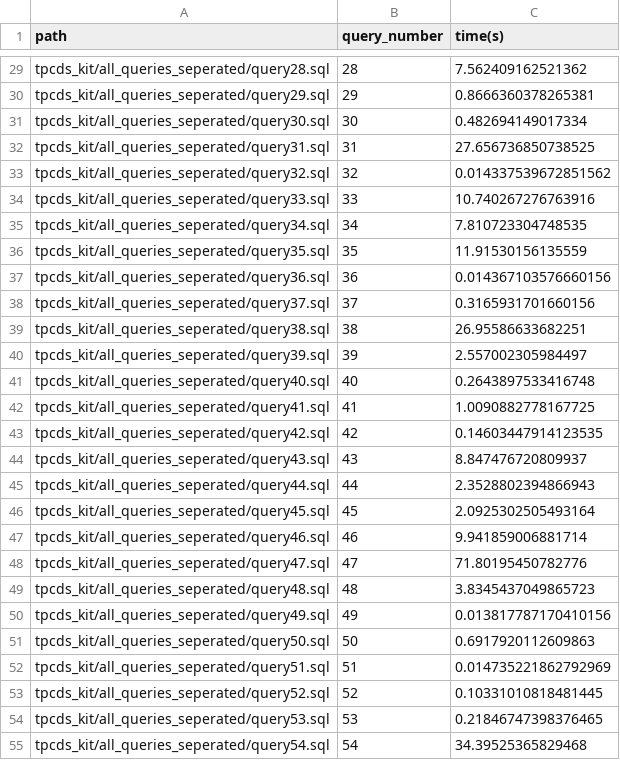
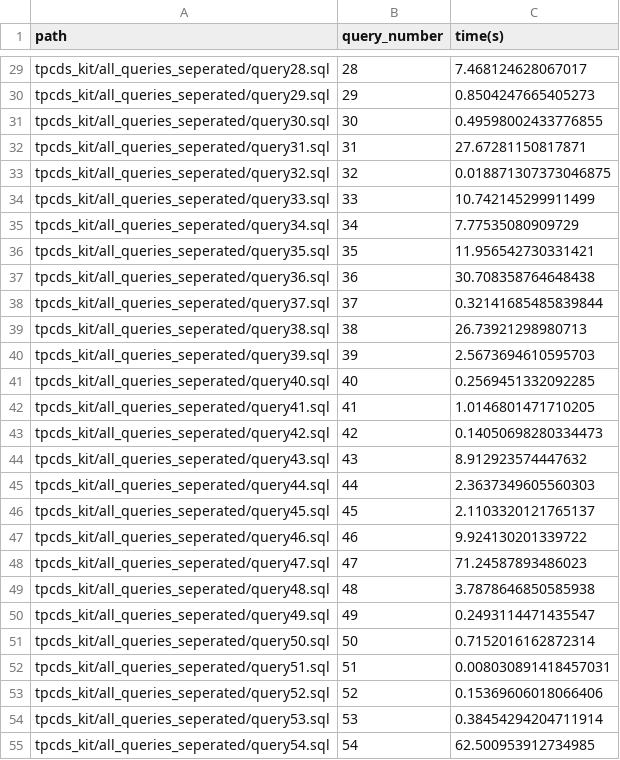
Before and after one commit to himanshudce/TPC_DS, a CSV file: query_results.csv, drawn as a sheet; only a part is shown, gaps mark what is left out; the diff covers the shown part only; the diff names each change by its address in the sheet, - before the commit and + after, or states it on an @@ line.

```diff
--- a/query_results.csv
+++ b/query_results.csv
-C29 (time(s)): 7.562409162521362
+C29 (time(s)): 7.468124628067017
-C30 (time(s)): 0.8666360378265381
+C30 (time(s)): 0.8504247665405273
-C31 (time(s)): 0.482694149017334
+C31 (time(s)): 0.49598002433776855
-C32 (time(s)): 27.656736850738525
+C32 (time(s)): 27.67281150817871
-C33 (time(s)): 0.014337539672851562
+C33 (time(s)): 0.018871307373046875
-C34 (time(s)): 10.740267276763916
+C34 (time(s)): 10.742145299911499
-C35 (time(s)): 7.810723304748535
+C35 (time(s)): 7.77535080909729
-C36 (time(s)): 11.91530156135559
+C36 (time(s)): 11.956542730331421
-C37 (time(s)): 0.014367103576660156
+C37 (time(s)): 30.708358764648438
-C38 (time(s)): 0.3165931701660156
+C38 (time(s)): 0.32141685485839844
-C39 (time(s)): 26.95586633682251
+C39 (time(s)): 26.73921298980713
-C40 (time(s)): 2.557002305984497
+C40 (time(s)): 2.5673694610595703
-C41 (time(s)): 0.2643897533416748
+C41 (time(s)): 0.2569451332092285
-C42 (time(s)): 1.0090882778167725
+C42 (time(s)): 1.0146801471710205
-C43 (time(s)): 0.14603447914123535
+C43 (time(s)): 0.14050698280334473
-C44 (time(s)): 8.847476720809937
+C44 (time(s)): 8.912923574447632
-C45 (time(s)): 2.3528802394866943
+C45 (time(s)): 2.3637349605560303
-C46 (time(s)): 2.0925302505493164
+C46 (time(s)): 2.1103320121765137
-C47 (time(s)): 9.941859006881714
+C47 (time(s)): 9.924130201339722
-C48 (time(s)): 71.80195450782776
+C48 (time(s)): 71.24587893486023
-C49 (time(s)): 3.8345437049865723
+C49 (time(s)): 3.7878646850585938
-C50 (time(s)): 0.013817787170410156
+C50 (time(s)): 0.2493114471435547
-C51 (time(s)): 0.6917920112609863
+C51 (time(s)): 0.7152016162872314
-C52 (time(s)): 0.014735221862792969
+C52 (time(s)): 0.008030891418457031
-C53 (time(s)): 0.10331010818481445
+C53 (time(s)): 0.15369606018066406
-C54 (time(s)): 0.21846747398376465
+C54 (time(s)): 0.38454294204711914
-C55 (time(s)): 34.39525365829468
+C55 (time(s)): 62.500953912734985
```
Also changed, not shown: 72 edited cells elsewhere in this file, 2 other files.
